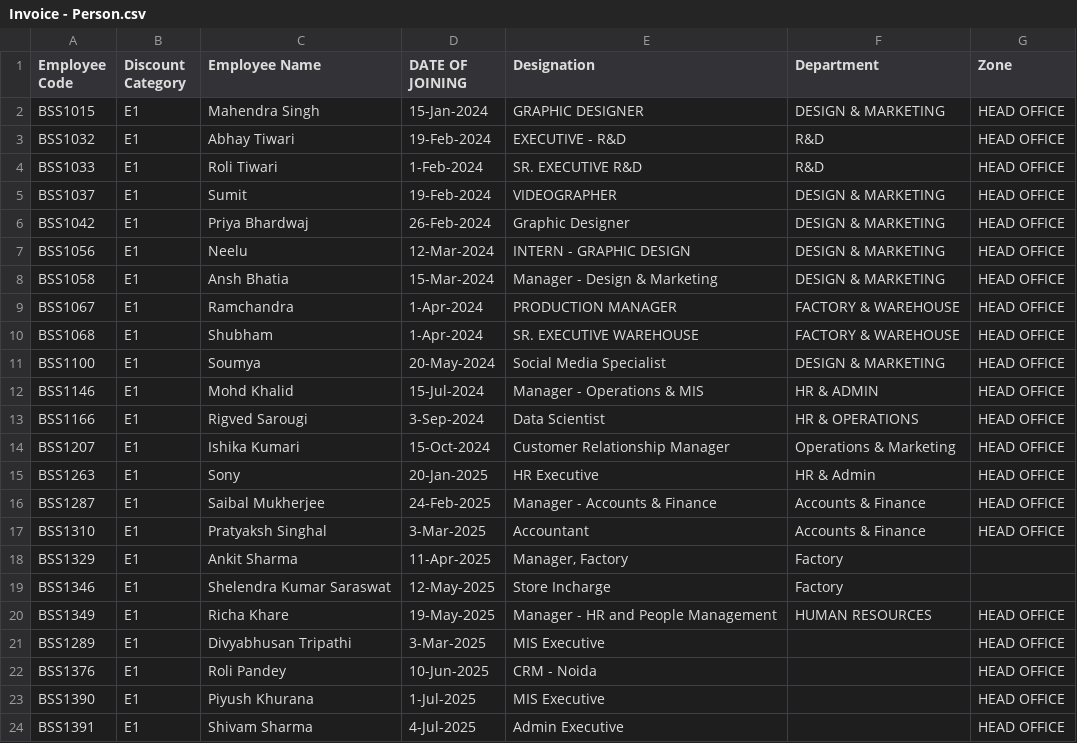
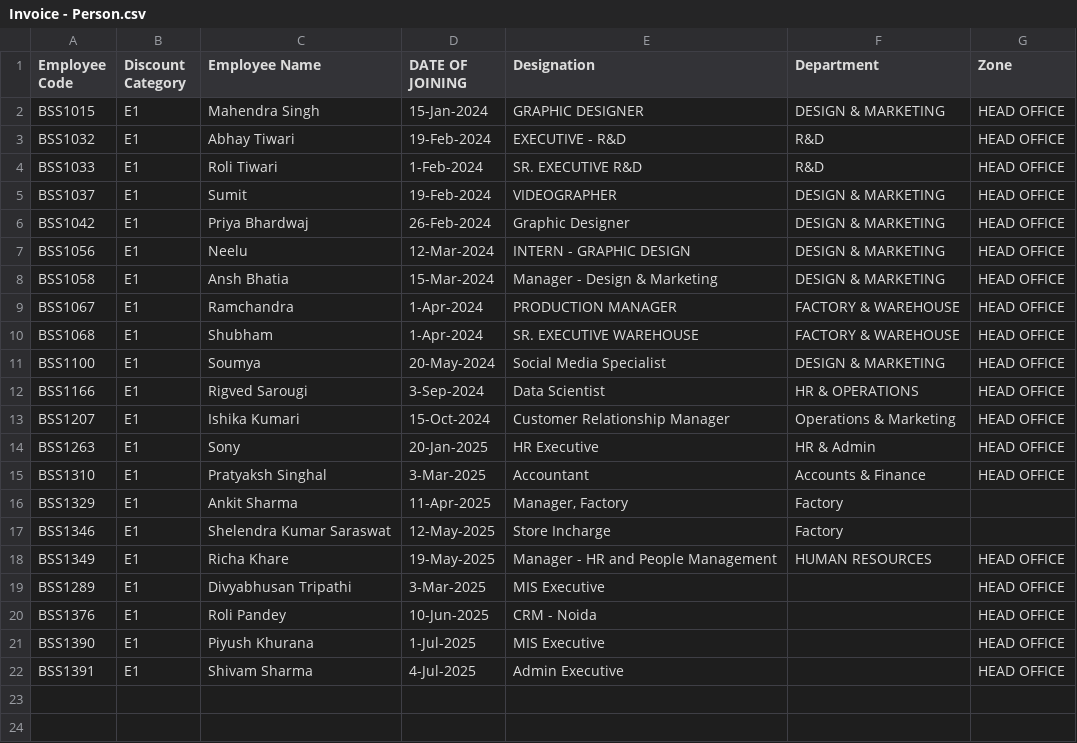
Before and after one commit to biolumerigvedsarougi/Attendance-Office, a CSV file: Invoice - Person.csv, drawn as a sheet; the diff names each change by its address in the sheet, - before the commit and + after, or states it on an @@ line.

Commit message:
Update Invoice - Person.csv

```diff
--- a/Invoice - Person.csv
+++ b/Invoice - Person.csv
-row 12: BSS1146 | E1 | Mohd Khalid | 15-Jul-2024 | Manager - Operations & MIS | HR & ADMIN | HEAD OFFICE
-row 16: BSS1287 | E1 | Saibal Mukherjee | 24-Feb-2025 | Manager - Accounts & Finance | Accounts & Finance | HEAD OFFICE
```
